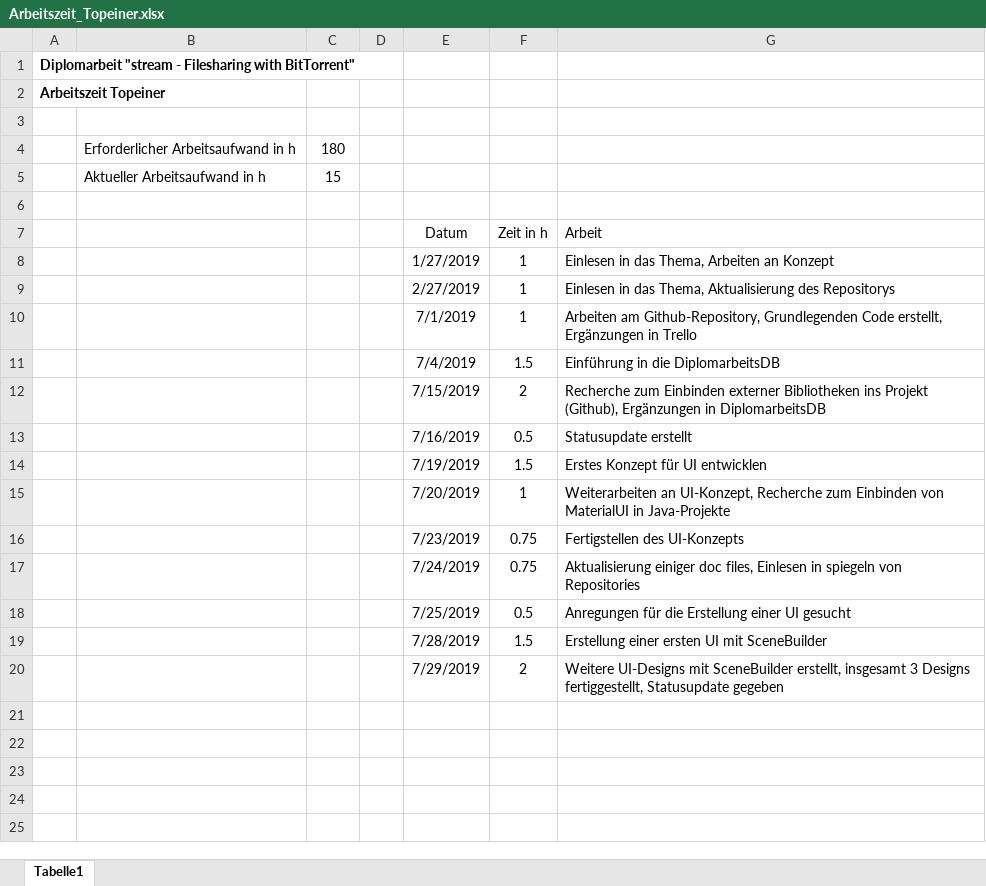
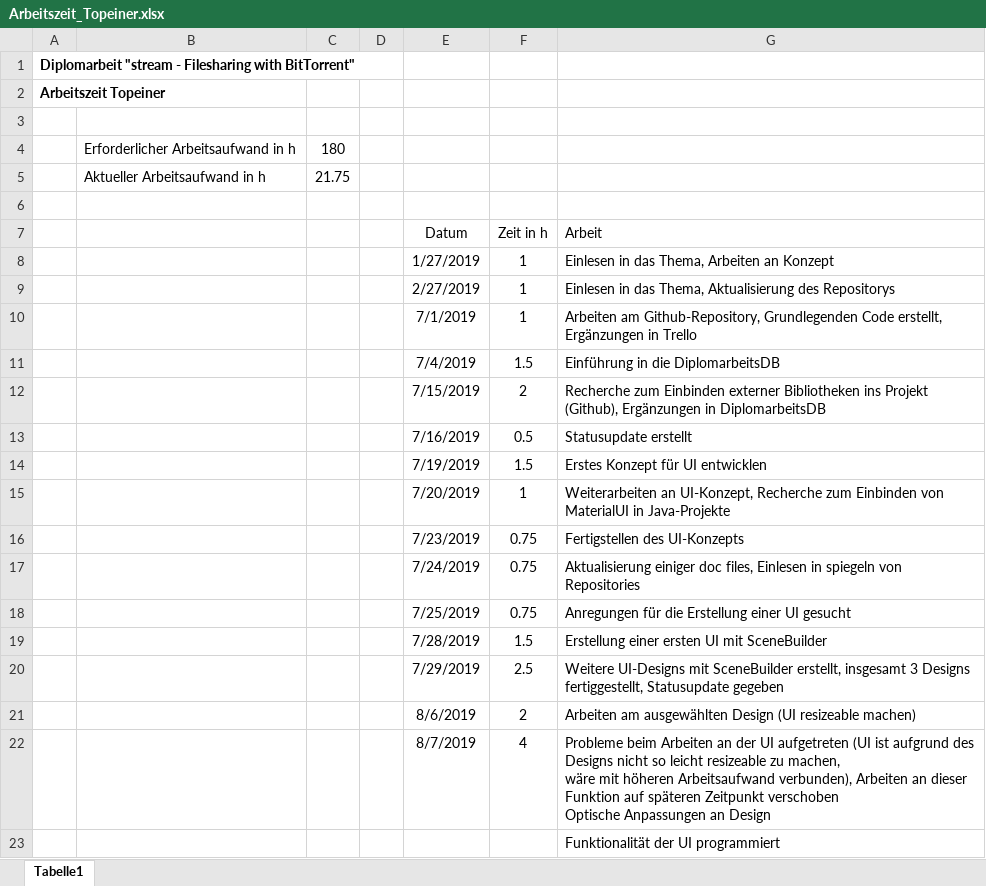
Before and after one commit to PichlerMartin/stream, an Excel workbook: docs/Arbeitszeit_Topeiner.xlsx, sheet Tabelle1, drawn as a sheet; values as stored, in another font and other column widths than the file's, no borders; ↵ is a line break in a cell; the diff names each change by its address in the sheet, - before the commit and + after, or states it on an @@ line.

Commit message:
Worked on stream-UI, updated Arbeitszeit_Topeiner

```diff
--- a/docs/Arbeitszeit_Topeiner.xlsx (sheet Tabelle1)
+++ b/docs/Arbeitszeit_Topeiner.xlsx (sheet Tabelle1)
-C5: 15
+C5: 21.75
-F18: 0.5
+F18: 0.75
-F20: 2
+F20: 2.5
+row 21:  |  |  |  | 8/6/2019 | 2 | Arbeiten am ausgewählten Design (UI resizeable machen)
+row 22:  |  |  |  | 8/7/2019 | 4 | Probleme beim Arbeiten an der UI aufgetreten (UI ist aufgrund des Designs nicht so leicht resizeable zu machen, ↵ wäre mit höheren Arbeitsaufwand verbunden), Arbeiten an dieser Funktion auf späteren Zeitpunkt verschoben ↵ Optische Anpassungen an Design
+row 23:  |  |  |  |  |  | Funktionalität der UI programmiert
```
Also changed, not shown: 5 other files.
